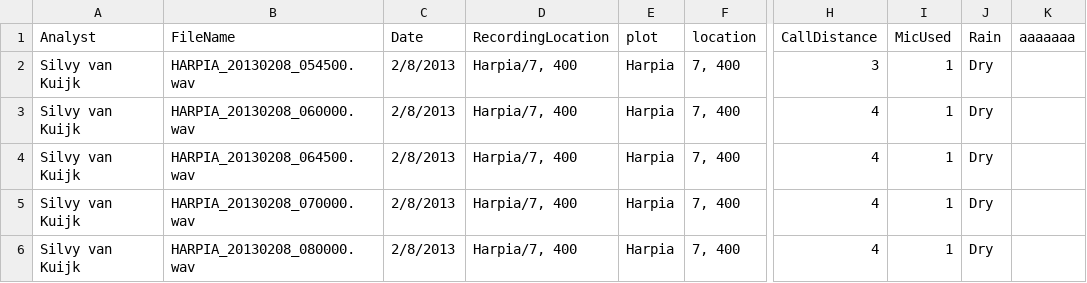
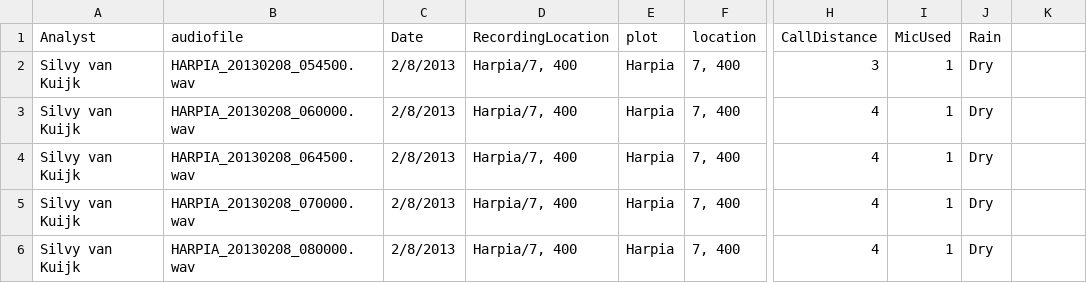
Before and after one commit to difiore/PrimatesAndSoundscapes, a CSV file: Primates_In_All_Recordings.csv, drawn as a sheet; only a part is shown, gaps mark what is left out; the diff names each change by its address in the sheet, - before the commit and + after, or states it on an @@ line.

```diff
--- a/Primates_In_All_Recordings.csv
+++ b/Primates_In_All_Recordings.csv
-B1: FileName
+B1: audiofile
-K1: aaaaaaa
+K1: (empty)
```
Also changed, not shown: 5 other files.
